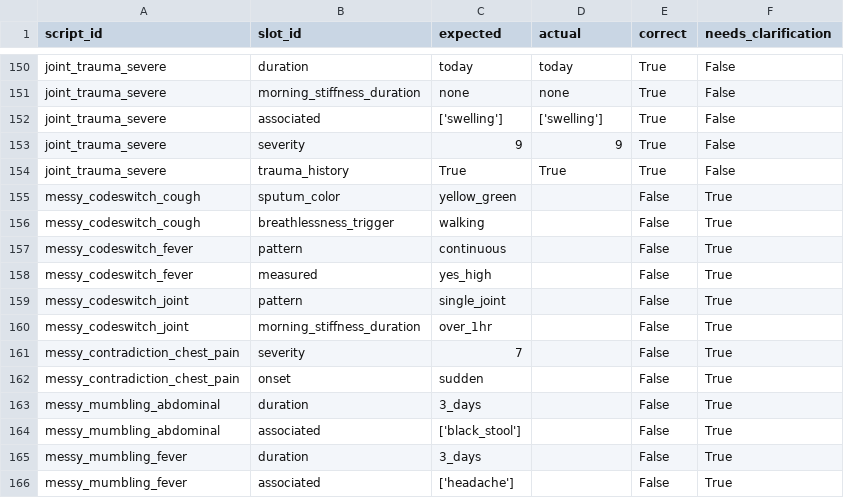
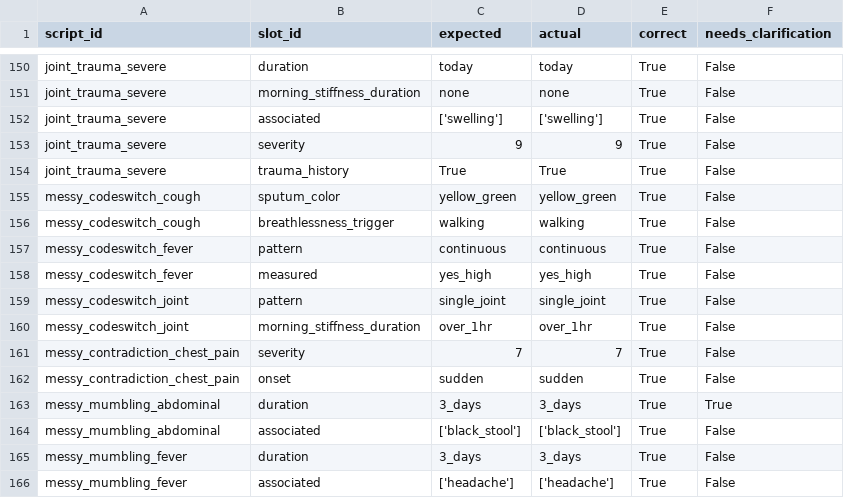
Before and after one commit to Code-Smokker/CareFlow, a CSV file: eval/report/slots.csv, drawn as a sheet; only a part is shown, gaps mark what is left out.

```diff
--- a/eval/report/slots.csv
+++ b/eval/report/slots.csv
@@ -154,13 +154,13 @@ joint_trauma_severe,severity,9,9,True,False
 joint_trauma_severe,trauma_history,True,True,True,False
-messy_codeswitch_cough,sputum_color,yellow_green,,False,True
-messy_codeswitch_cough,breathlessness_trigger,walking,,False,True
-messy_codeswitch_fever,pattern,continuous,,False,True
-messy_codeswitch_fever,measured,yes_high,,False,True
-messy_codeswitch_joint,pattern,single_joint,,False,True
-messy_codeswitch_joint,morning_stiffness_duration,over_1hr,,False,True
-messy_contradiction_chest_pain,severity,7,,False,True
-messy_contradiction_chest_pain,onset,sudden,,False,True
-messy_mumbling_abdominal,duration,3_days,,False,True
-messy_mumbling_abdominal,associated,['black_stool'],,False,True
-messy_mumbling_fever,duration,3_days,,False,True
-messy_mumbling_fever,associated,['headache'],,False,True
+messy_codeswitch_cough,sputum_color,yellow_green,yellow_green,True,False
+messy_codeswitch_cough,breathlessness_trigger,walking,walking,True,False
+messy_codeswitch_fever,pattern,continuous,continuous,True,False
+messy_codeswitch_fever,measured,yes_high,yes_high,True,False
+messy_codeswitch_joint,pattern,single_joint,single_joint,True,False
+messy_codeswitch_joint,morning_stiffness_duration,over_1hr,over_1hr,True,False
+messy_contradiction_chest_pain,severity,7,7,True,False
+messy_contradiction_chest_pain,onset,sudden,sudden,True,False
+messy_mumbling_abdominal,duration,3_days,3_days,True,True
+messy_mumbling_abdominal,associated,['black_stool'],['black_stool'],True,False
+messy_mumbling_fever,duration,3_days,3_days,True,False
+messy_mumbling_fever,associated,['headache'],['headache'],True,False
```
Also changed, not shown: eval/report/red_flags.csv, 3 other files.
